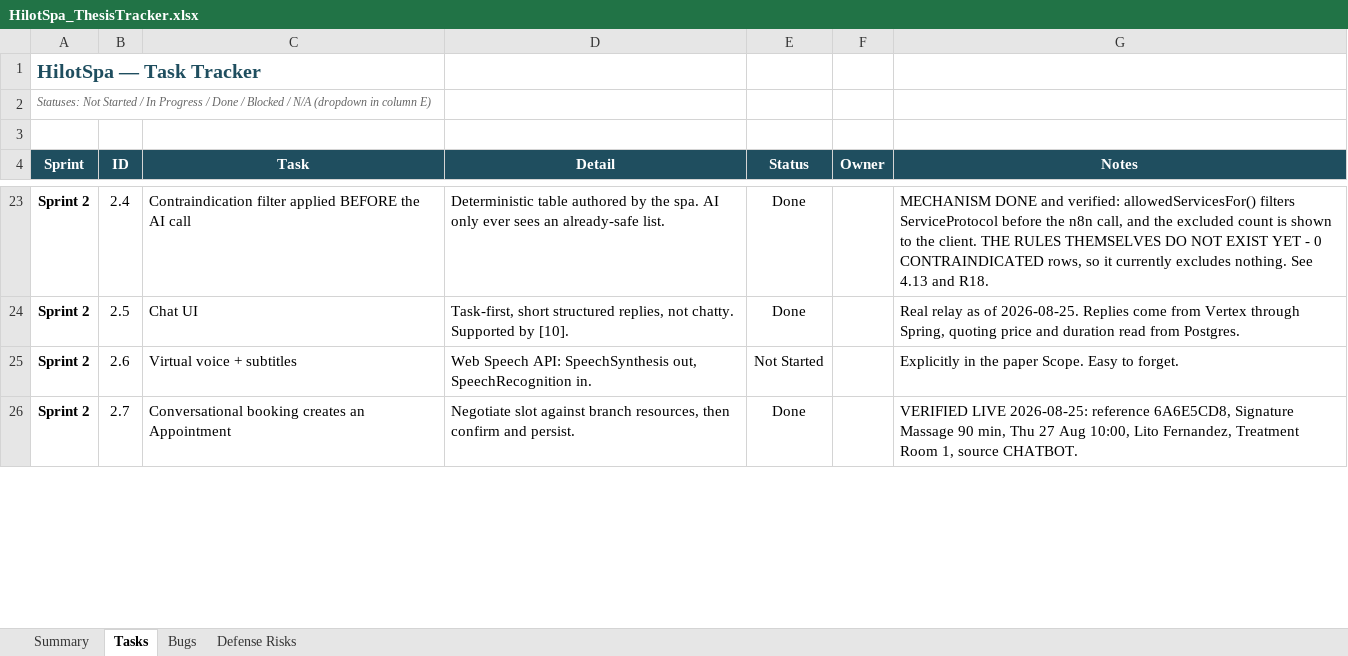
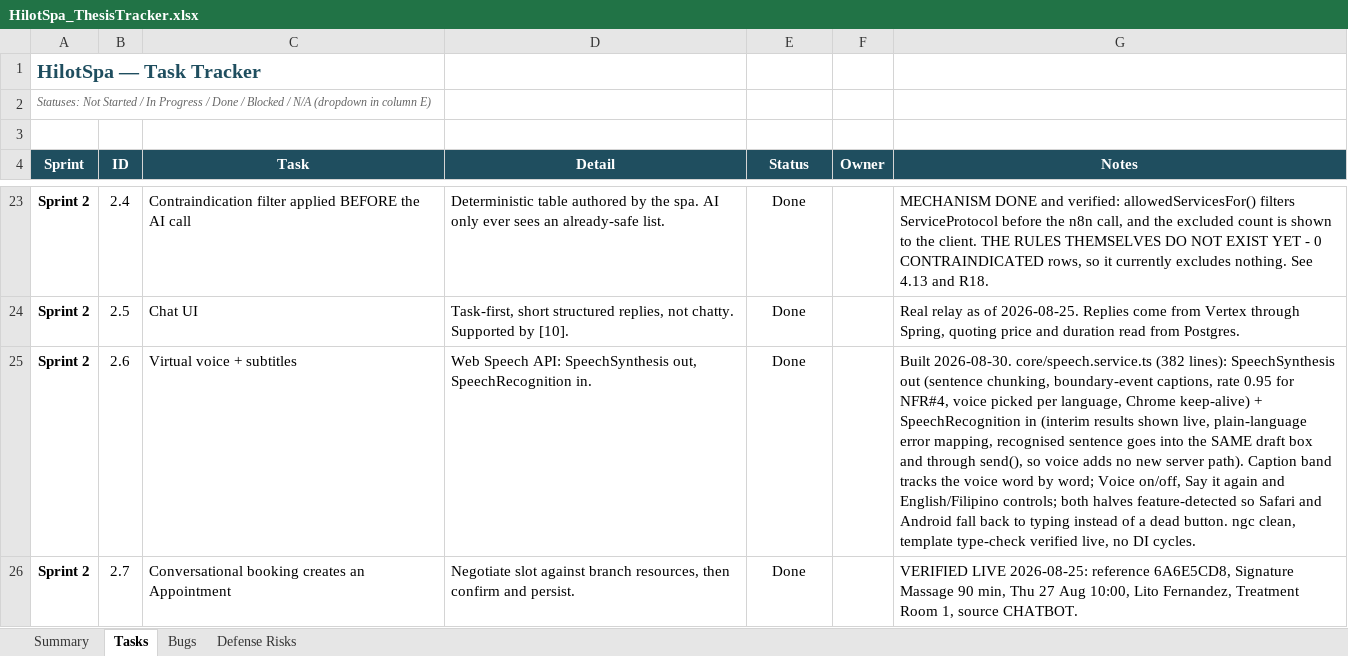
Before and after one commit to Liodoq/hilotSpa, an Excel workbook: HilotSpa_ThesisTracker.xlsx, sheet Tasks, drawn as a sheet; only a part is shown, gaps mark what is left out; values as stored, in another font and other column widths than the file's, no borders; charts and pictures and conditional formats not drawn; the diff covers the shown part only; the diff names each change by its address in the sheet, - before the commit and + after, or states it on an @@ line.

Commit message:
Sprint 2: voice + subtitles, real slot coverage, cancel, walk-in assessments
2.6 voice and subtitles; B89/B91 slot coverage and prompt honesty; 2.32 cancel; B85 walk-in assessments; B92 session report shows the visit; B45 server-side PAIN guard; 2.8 Taglish; 0.18 CI. 30 tests, 0 failures.

```diff
--- a/HilotSpa_ThesisTracker.xlsx (sheet Tasks)
+++ b/HilotSpa_ThesisTracker.xlsx (sheet Tasks)
-E25 (Status): Not Started
+E25 (Status): Done
-G25 (Notes): Explicitly in the paper Scope. Easy to forget.
+G25 (Notes): Built 2026-08-30. core/speech.service.ts (382 lines): SpeechSynthesis out (sentence chunking, boundary-event captions, rate 0.95 for NFR#4, voice picked per language, Chrome keep-alive) + SpeechRecognition in (interim results shown live, plain-language error mapping, recognised sentence goes into the SAME draft box and through send(), so voice adds no new server path). Caption band tracks the voice word by word; Voice on/off, Say it again and English/Filipino controls; both halves feature-detected so Safari and Android fall back to typing instead of a dead button. ngc clean, template type-check verified live, no DI cycles.
```
Also changed, not shown: 9 added rows and 11 edited cells elsewhere in this sheet, sheet Bugs, sheet Summary, formulas that keep their value, 43 other files.
